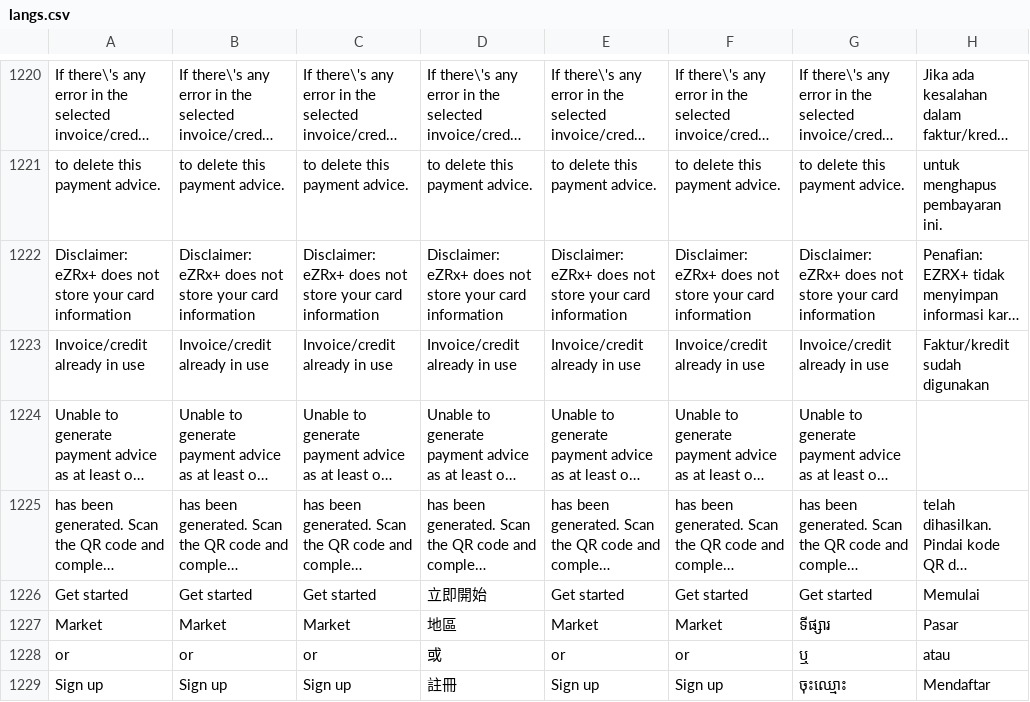
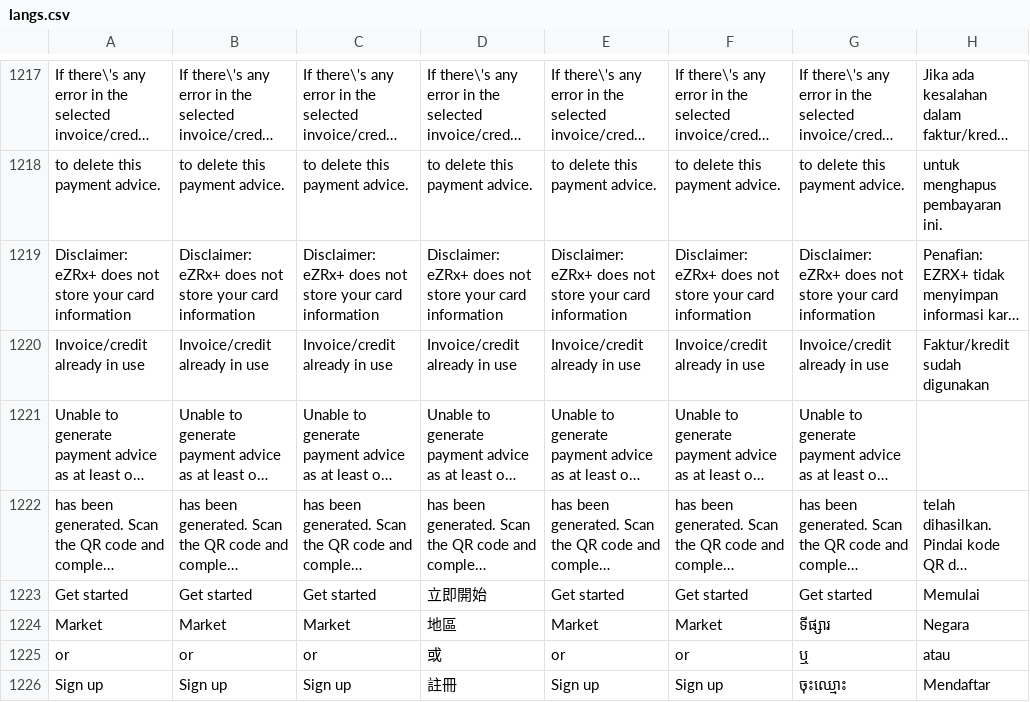
Before and after one commit to ramprasadbhagat/EZRX-, a CSV file: assets/langs/langs.csv, drawn as a sheet; only a part is shown, gaps mark what is left out; long unchanged cells end in …; addresses are those after the commit; the diff covers the shown part only; the diff names each change by its address in the sheet, - before the commit and + after, or states it on an @@ line.

```diff
--- a/assets/langs/langs.csv
+++ b/assets/langs/langs.csv
-H1224: Pasar
+H1224: Negara
```
Also changed, not shown: 3 removed rows and 7 edited cells elsewhere in this file, 5 other files.
